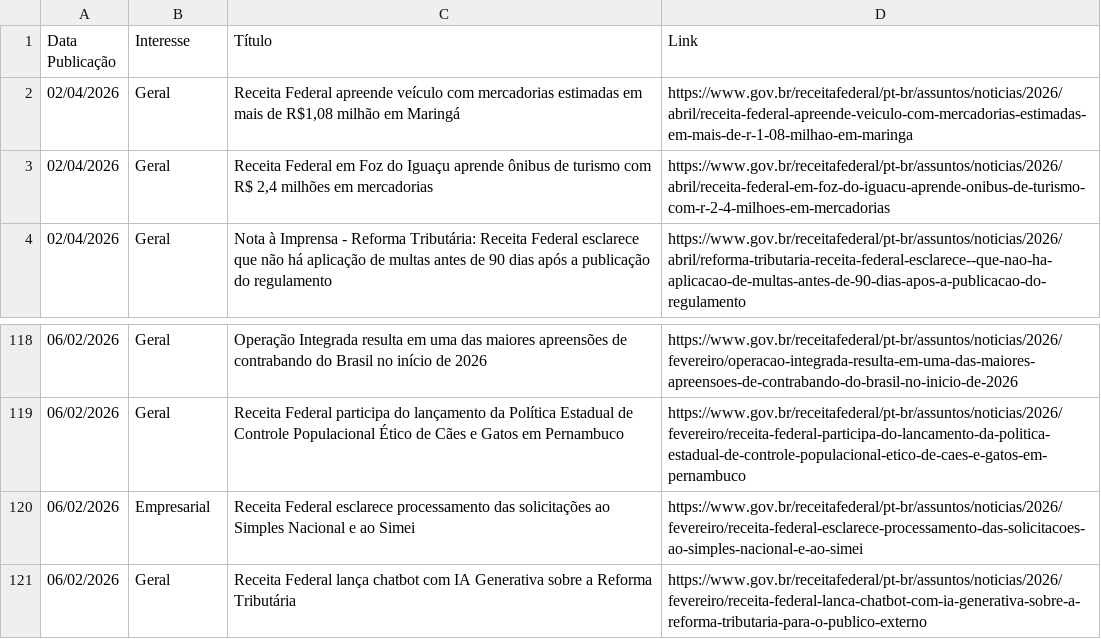
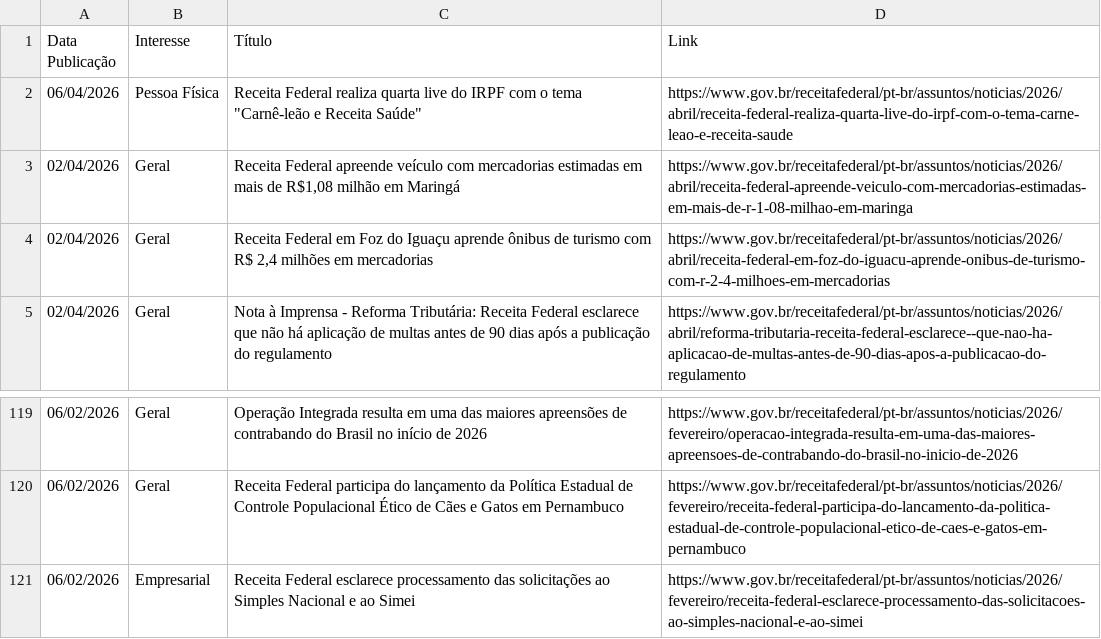
Before and after one commit to suporteagyle/automacao-receita, a CSV file: noticias_receita.csv, drawn as a sheet; only a part is shown, gaps mark what is left out.

```diff
--- a/noticias_receita.csv
+++ b/noticias_receita.csv
@@ -1,2 +1,3 @@
 Data Publicação,Interesse,Título,Link
+06/04/2026,Pessoa Física,"Receita Federal realiza quarta live do IRPF com o tema ""Carnê-leão e Receita Saúde""",https://www.gov.br/receitafederal/pt-br/assuntos/noticias/2026/abril/receita-federal-realiza-quarta-live-do-irpf-com-o-tema-carne-leao-e-receita-saude
 02/04/2026,Geral,"Receita Federal apreende veículo com mercadorias estimadas em mais de R$1,08 milhão em Maringá",https://www.gov.br/receitafederal/pt-br/assuntos/noticias/2026/abril/receita-federal-apreende-veiculo-com-mercadorias-estimadas-em-mais-de-r-1-08-milhao-em-maringa
@@ -120,2 +121 @@ Data Publicação,Interesse,Título,Link
 06/02/2026,Empresarial,Receita Federal esclarece processamento das solicitações ao Simples Nacional e ao Simei,https://www.gov.br/receitafederal/pt-br/assuntos/noticias/2026/fevereiro/receita-federal-esclarece-processamento-das-solicitacoes-ao-simples-nacional-e-ao-simei
-06/02/2026,Geral,Receita Federal lança chatbot com IA Generativa sobre a Reforma Tributária,https://www.gov.br/receitafederal/pt-br/assuntos/noticias/2026/fevereiro/receita-federal-lanca-chatbot-com-ia-generativa-sobre-a-reforma-tributaria-para-o-publico-externo
```
